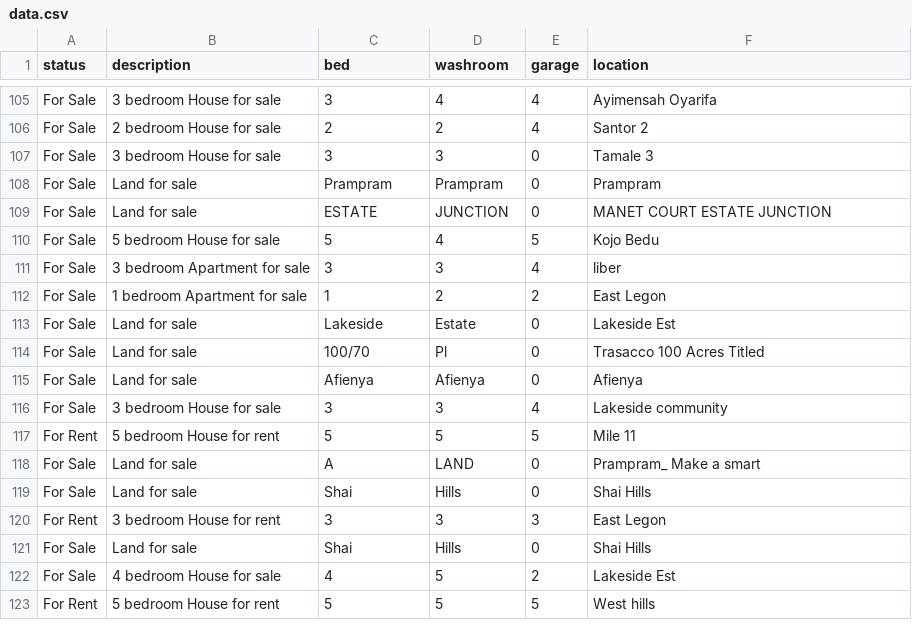
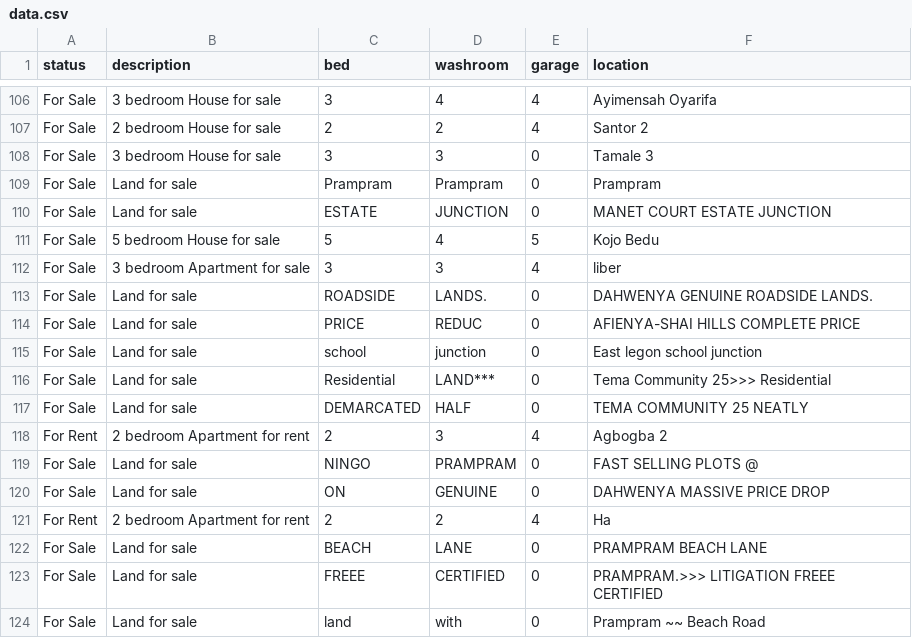
Before and after one commit to luqmanmusah/web_scraper, a CSV file: spec/data.csv, drawn as a sheet; only a part is shown, gaps mark what is left out; the diff covers the shown part only.

```diff
--- a/spec/data.csv
+++ b/spec/data.csv
@@ -111,13 +112,13 @@ For Sale,5 bedroom House for sale ,5,4,5, Kojo Bedu
 For Sale,3 bedroom Apartment for sale ,3,3,4, liber
-For Sale,1 bedroom Apartment for sale ,1,2,2, East Legon
-For Sale,Land for sale ,Lakeside,Estate,0, Lakeside Est
-For Sale,Land for sale ,100/70,Pl,0, Trasacco 100 Acres Titled
-For Sale,Land for sale , Afienya,Afienya,0, Afienya
-For Sale,3 bedroom House for sale ,3,3,4, Lakeside community
-For Rent,5 bedroom House for rent ,5,5,5, Mile 11
-For Sale,Land for sale ,A,LAND,0, Prampram_ Make a smart
-For Sale,Land for sale ,Shai,Hills,0, Shai Hills
-For Rent,3 bedroom House for rent ,3,3,3, East Legon
-For Sale,Land for sale ,Shai,Hills,0, Shai Hills
-For Sale,4 bedroom House for sale ,4,5,2, Lakeside Est
-For Rent,5 bedroom House for rent ,5,5,5, West hills
+For Sale,Land for sale ,ROADSIDE,LANDS.,0, DAHWENYA GENUINE ROADSIDE LANDS.
+For Sale,Land for sale ,PRICE,REDUC,0, AFIENYA-SHAI HILLS COMPLETE PRICE
+For Sale,Land for sale ,school,junction,0, East legon school junction
+For Sale,Land for sale ,Residential,LAND***,0, Tema Community 25>>> Residential
+For Sale,Land for sale ,DEMARCATED,HALF,0, TEMA COMMUNITY 25 NEATLY
+For Rent,2 bedroom Apartment for rent ,2,3,4, Agbogba 2
+For Sale,Land for sale ,NINGO,PRAMPRAM,0, FAST SELLING PLOTS @
+For Sale,Land for sale ,ON,GENUINE,0, DAHWENYA MASSIVE PRICE DROP
+For Rent,2 bedroom Apartment for rent ,2,2,4, Ha
+For Sale,Land for sale ,BEACH,LANE,0, PRAMPRAM BEACH LANE
+For Sale,Land for sale ,FREEE,CERTIFIED,0, PRAMPRAM.>>> LITIGATION FREEE CERTIFIED
+For Sale,Land for sale ,land,with,0, Prampram ~~ Beach Road
```
Also changed, not shown: 2 added rows, 3 removed rows and 14 moved rows elsewhere in this file, 3 other files.
